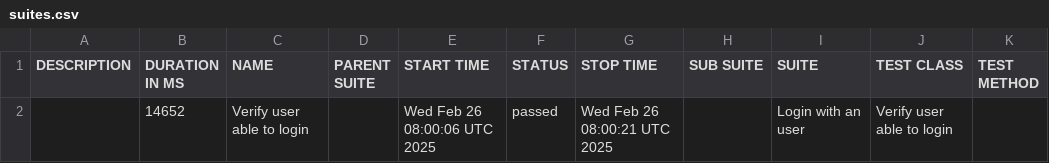
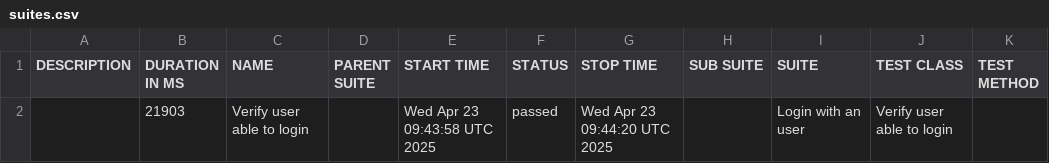
Before and after one commit to m-ammar-p/playwright-skeleton, a CSV file: data/suites.csv, drawn as a sheet.

```diff
--- a/data/suites.csv
+++ b/data/suites.csv
@@ -1,2 +1,2 @@
 "DESCRIPTION","DURATION IN MS","NAME","PARENT SUITE","START TIME","STATUS","STOP TIME","SUB SUITE","SUITE","TEST CLASS","TEST METHOD"
-"","14652","Verify user able to login","","Wed Feb 26 08:00:06 UTC 2025","passed","Wed Feb 26 08:00:21 UTC 2025","","Login with an user","Verify user able to login",""
+"","21903","Verify user able to login","","Wed Apr 23 09:43:58 UTC 2025","passed","Wed Apr 23 09:44:20 UTC 2025","","Login with an user","Verify user able to login",""
```
Also changed, not shown: 24 other files.
